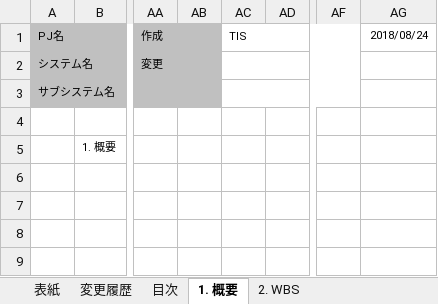
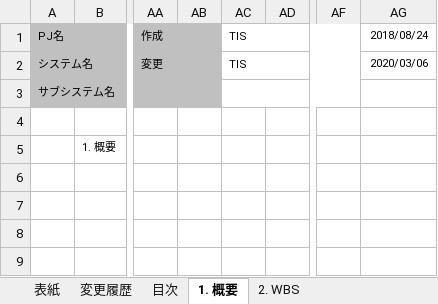
Before and after one commit to nablarch-development-standards/nablarch-development-standards, an Excel workbook: 010_開発プロセス標準/Nablarchを使用したシステム開発における標準WBS.xlsx, sheet 1. 概要, drawn as a sheet; only a part is shown, gaps mark what is left out; values as stored, in another font and other column widths than the file's, no borders; charts and pictures not drawn; the diff names each change by its address in the sheet, - before the commit and + after, or states it on an @@ line.

```diff
--- a/010_開発プロセス標準/Nablarchを使用したシステム開発における標準WBS.xlsx (sheet 1. 概要)
+++ b/010_開発プロセス標準/Nablarchを使用したシステム開発における標準WBS.xlsx (sheet 1. 概要)
-AC2: (empty)
+AC2: TIS
-AG2: (empty)
+AG2: 2020/03/06
```
Also changed, not shown: sheet 2. WBS, sheet 変更履歴, sheet 目次, sheet 表紙, charts or pictures.
